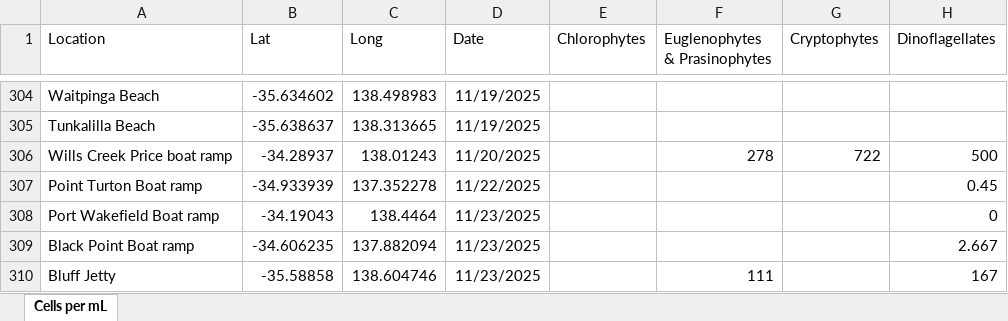
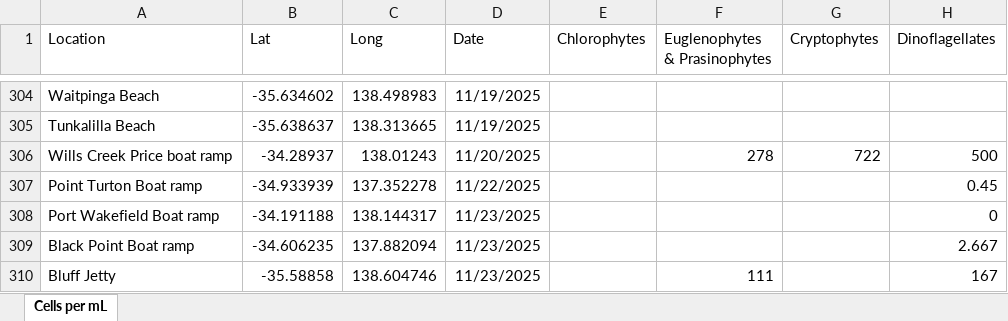
Before and after one commit to LukeMosley/SA_Algal_Bloom, an Excel workbook: MASTER spreadsheet of community summaries.xlsx, sheet Cells per mL, drawn as a sheet; only a part is shown, gaps mark what is left out; values as stored, in another font and other column widths than the file's, no borders; the diff names each change by its address in the sheet, - before the commit and + after, or states it on an @@ line.

Commit message:
Add files via upload

```diff
--- a/MASTER spreadsheet of community summaries.xlsx (sheet Cells per mL)
+++ b/MASTER spreadsheet of community summaries.xlsx (sheet Cells per mL)
-B308 (Lat): -34.19043
+B308 (Lat): -34.191188
-C308 (Long): 138.4464
+C308 (Long): 138.144317
```
